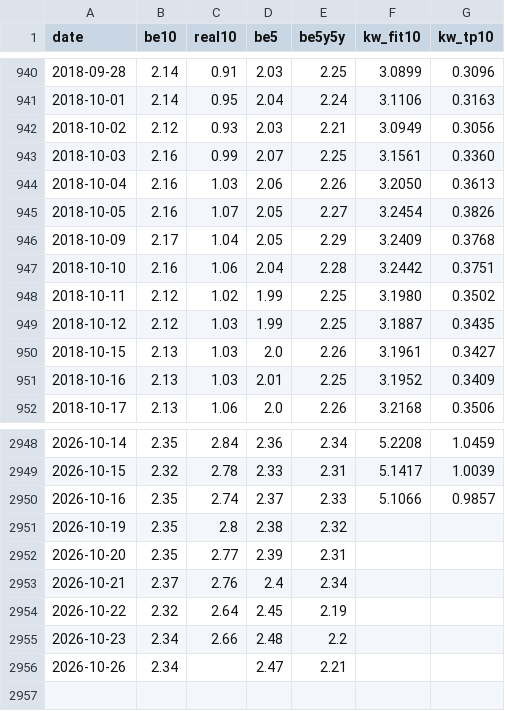
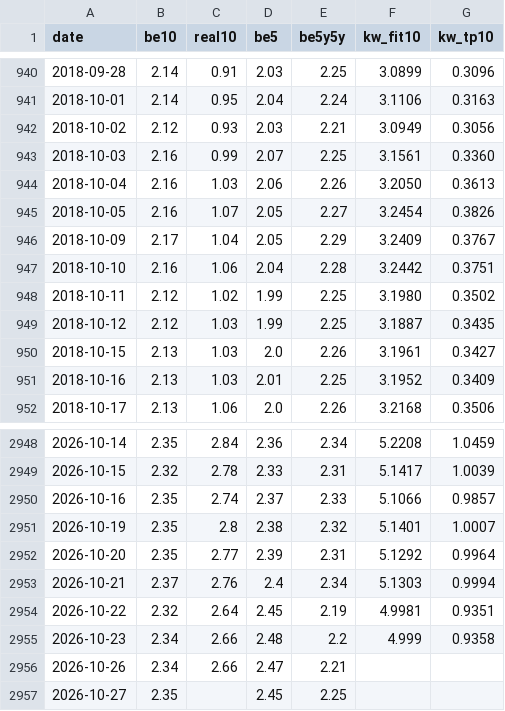
Before and after one commit to henrylin1009/us-rates-monitor, a CSV file: docs/data/breakeven.csv, drawn as a sheet; only a part is shown, gaps mark what is left out.

```diff
--- a/docs/data/breakeven.csv
+++ b/docs/data/breakeven.csv
@@ -945,3 +945,3 @@ date,be10,real10,be5,be5y5y,kw_fit10,kw_tp10
 2018-10-05,2.16,1.07,2.05,2.27,3.2454,0.3826
-2018-10-09,2.17,1.04,2.05,2.29,3.2409,0.3768
+2018-10-09,2.17,1.04,2.05,2.29,3.2409,0.3767
 2018-10-10,2.16,1.06,2.04,2.28,3.2442,0.3751
@@ -2950,7 +2950,8 @@ date,be10,real10,be5,be5y5y,kw_fit10,kw_tp10
 2026-10-16,2.35,2.74,2.37,2.33,5.1066,0.9857
-2026-10-19,2.35,2.8,2.38,2.32,,
-2026-10-20,2.35,2.77,2.39,2.31,,
-2026-10-21,2.37,2.76,2.4,2.34,,
-2026-10-22,2.32,2.64,2.45,2.19,,
-2026-10-23,2.34,2.66,2.48,2.2,,
-2026-10-26,2.34,,2.47,2.21,,
+2026-10-19,2.35,2.8,2.38,2.32,5.1401,1.0007
+2026-10-20,2.35,2.77,2.39,2.31,5.1292,0.9964
+2026-10-21,2.37,2.76,2.4,2.34,5.1303,0.9994
+2026-10-22,2.32,2.64,2.45,2.19,4.9981,0.9351
+2026-10-23,2.34,2.66,2.48,2.2,4.999,0.9358
+2026-10-26,2.34,2.66,2.47,2.21,,
+2026-10-27,2.35,,2.45,2.25,,
```
Also changed, not shown: docs/data/fed_path.csv, docs/data/fed_path_sr3.csv, 12 other files.
